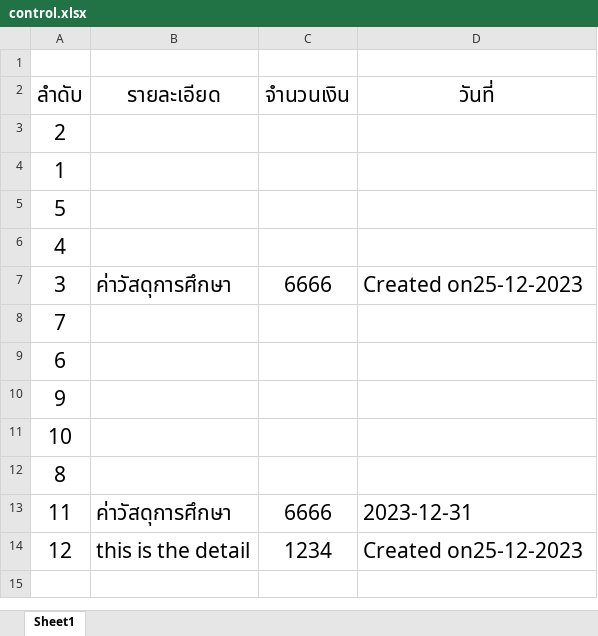
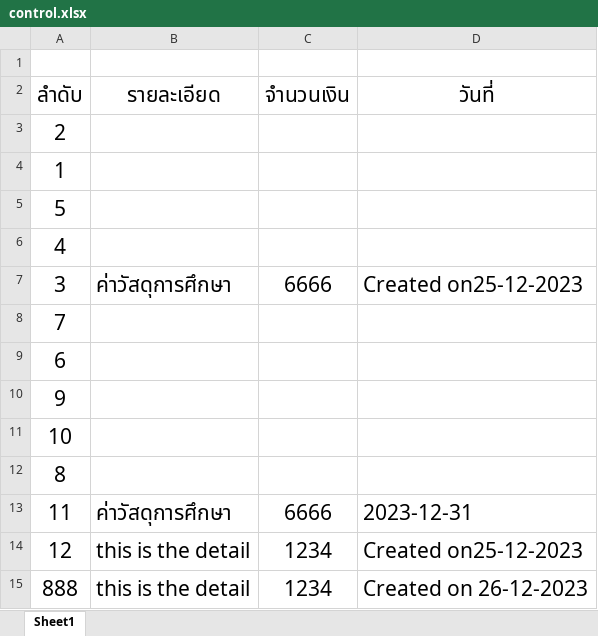
Before and after one commit to PhasitWo/mydoc, an Excel workbook: control.xlsx, sheet Sheet1, drawn as a sheet; values as stored, in another font and other column widths than the file's, no borders; the diff names each change by its address in the sheet, - before the commit and + after, or states it on an @@ line.

```diff
--- a/control.xlsx (sheet Sheet1)
+++ b/control.xlsx (sheet Sheet1)
+row 15: 888 | this is the detail | 1234 | Created on 26-12-2023
```
Also changed, not shown: 7 other files.
